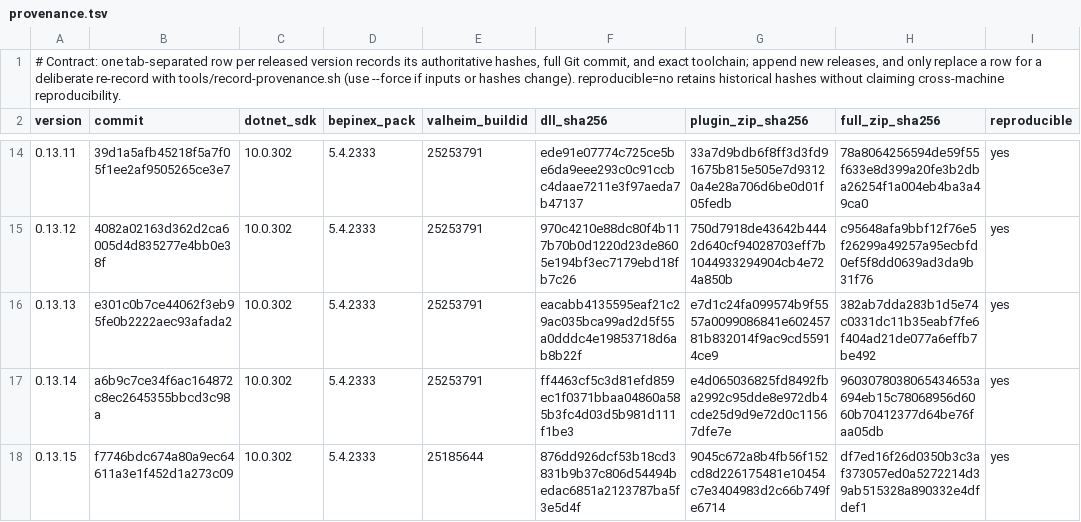
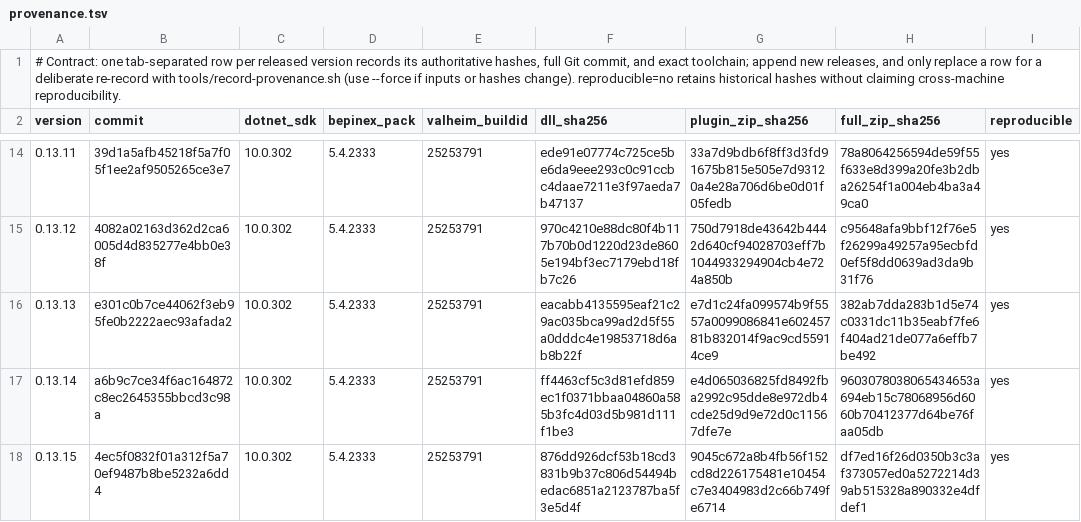
Before and after one commit to Wolfskii/ValheimOne, a TSV file: tools/release/provenance.tsv, drawn as a sheet; only a part is shown, gaps mark what is left out.

Commit message:
Record reproducible ValheimOne 0.13.15 package provenance

```diff
--- a/tools/release/provenance.tsv
+++ b/tools/release/provenance.tsv
@@ -17,2 +17,2 @@ version	commit	dotnet_sdk	bepinex_pack	valheim_buildid	dll_sha256	plugin_zip_sha
 0.13.14	a6b9c7ce34f6ac164872c8ec2645355bbcd3c98a	10.0.302	5.4.2333	25253791	ff4463cf5c3d81efd859ec1f0371bbaa04860a585b3fc4d03d5b981d111f1be3	e4d065036825fd8492fba2992c95dde8e972db4cde25d9d9e72d0c11567dfe7e	9603078038065434653a694eb15c78068956d6060b70412377d64be76faa05db	yes
-0.13.15	f7746bdc674a80a9ec64611a3e1f452d1a273c09	10.0.302	5.4.2333	25185644	876dd926dcf53b18cd3831b9b37c806d54494bedac6851a2123787ba5f3e5d4f	9045c672a8b4fb56f152cd8d226175481e10454c7e3404983d2c66b749fe6714	df7ed16f26d0350b3c3af373057ed0a5272214d39ab515328a890332e4dfdef1	yes
+0.13.15	4ec5f0832f01a312f5a70ef9487b8be5232a6dd4	10.0.302	5.4.2333	25253791	876dd926dcf53b18cd3831b9b37c806d54494bedac6851a2123787ba5f3e5d4f	9045c672a8b4fb56f152cd8d226175481e10454c7e3404983d2c66b749fe6714	df7ed16f26d0350b3c3af373057ed0a5272214d39ab515328a890332e4dfdef1	yes
```
